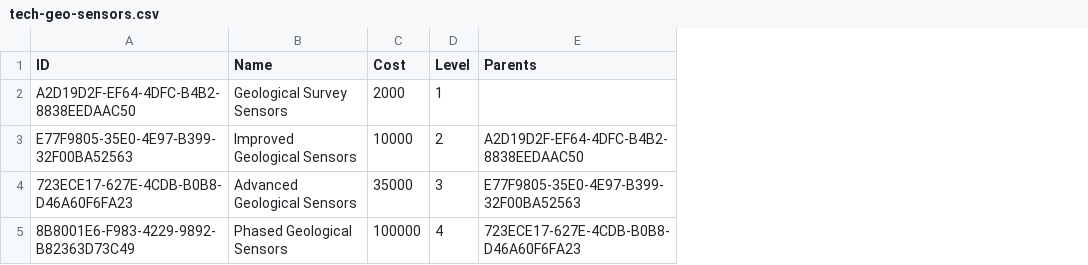
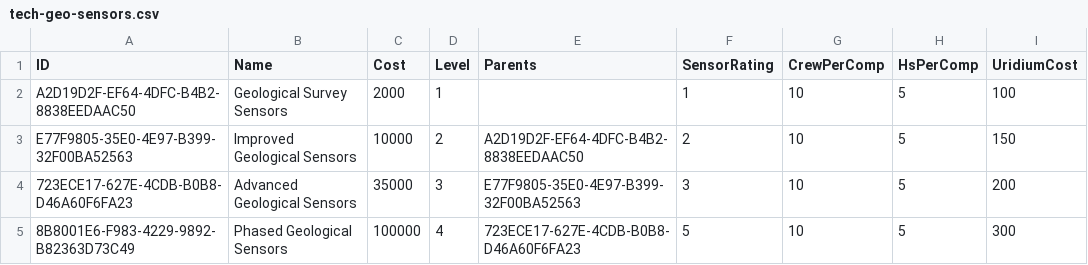
Before and after one commit to my0n/AuroraBlueprints, a CSV file: public/data/tech-geo-sensors.csv, drawn as a sheet; the diff names each change by its address in the sheet, - before the commit and + after, or states it on an @@ line.

Commit message:
added sensors

```diff
--- a/public/data/tech-geo-sensors.csv
+++ b/public/data/tech-geo-sensors.csv
+column F (SensorRating), rows 2-5: 1 | 2 | 3 | 5
+column G (CrewPerComp), rows 2-5: all 10
+column H (HsPerComp), rows 2-5: all 5
+column I (UridiumCost), rows 2-5: 100 | 150 | 200 | 300
```
Also changed, not shown: public/data/tech-grav-sensors.csv, 4 other files.
